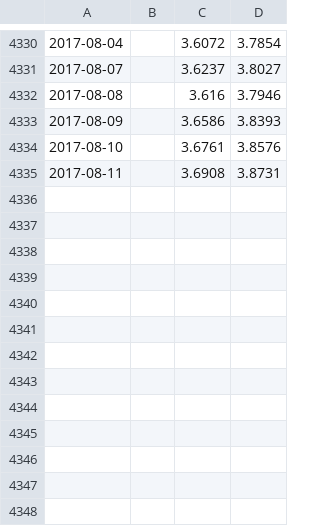
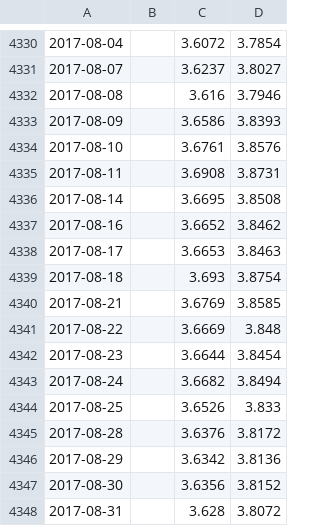
Before and after one commit to tomazy/raiffeisenpolbank, a CSV file: data/chf.csv, drawn as a sheet; only a part is shown, gaps mark what is left out.

```diff
--- a/data/chf.csv
+++ b/data/chf.csv
@@ -4335 +4335,14 @@
 2017-08-11,,3.6908,3.8731
+2017-08-14,,3.6695,3.8508
+2017-08-16,,3.6652,3.8462
+2017-08-17,,3.6653,3.8463
+2017-08-18,,3.693,3.8754
+2017-08-21,,3.6769,3.8585
+2017-08-22,,3.6669,3.848
+2017-08-23,,3.6644,3.8454
+2017-08-24,,3.6682,3.8494
+2017-08-25,,3.6526,3.833
+2017-08-28,,3.6376,3.8172
+2017-08-29,,3.6342,3.8136
+2017-08-30,,3.6356,3.8152
+2017-08-31,,3.628,3.8072
```
Also changed, not shown: 4 other files.
